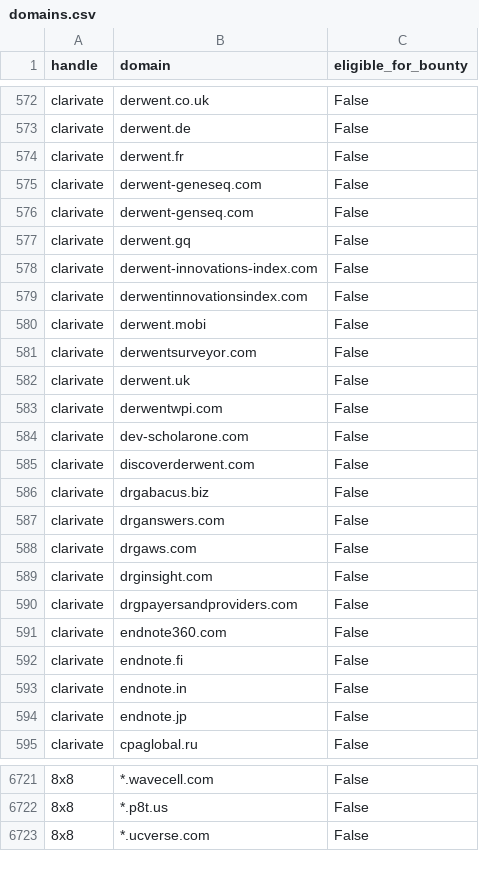
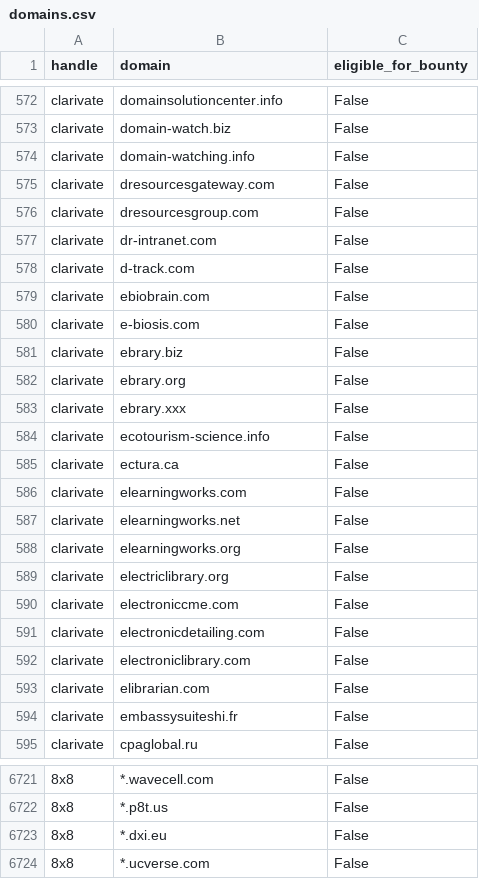
Before and after one commit to zricethezav/h1domains, a CSV file: domains.csv, drawn as a sheet; only a part is shown, gaps mark what is left out; the diff covers the shown part only; the diff names each change by its address in the sheet, - before the commit and + after, or states it on an @@ line.

```diff
--- a/domains.csv
+++ b/domains.csv
-B572 (domain): derwent.co.uk
+B572 (domain): domainsolutioncenter.info
-B573 (domain): derwent.de
+B573 (domain): domain-watch.biz
-B574 (domain): derwent.fr
+B574 (domain): domain-watching.info
-B575 (domain): derwent-geneseq.com
+B575 (domain): dresourcesgateway.com
-B576 (domain): derwent-genseq.com
+B576 (domain): dresourcesgroup.com
-B577 (domain): derwent.gq
+B577 (domain): dr-intranet.com
-B578 (domain): derwent-innovations-index.com
+B578 (domain): d-track.com
-B579 (domain): derwentinnovationsindex.com
+B579 (domain): ebiobrain.com
-B580 (domain): derwent.mobi
+B580 (domain): e-biosis.com
-B581 (domain): derwentsurveyor.com
+B581 (domain): ebrary.biz
-B582 (domain): derwent.uk
+B582 (domain): ebrary.org
-B583 (domain): derwentwpi.com
+B583 (domain): ebrary.xxx
-B584 (domain): dev-scholarone.com
+B584 (domain): ecotourism-science.info
-B585 (domain): discoverderwent.com
+B585 (domain): ectura.ca
-B586 (domain): drgabacus.biz
+B586 (domain): elearningworks.com
-B587 (domain): drganswers.com
+B587 (domain): elearningworks.net
-B588 (domain): drgaws.com
+B588 (domain): elearningworks.org
-B589 (domain): drginsight.com
+B589 (domain): electriclibrary.org
-B590 (domain): drgpayersandproviders.com
+B590 (domain): electroniccme.com
-B591 (domain): endnote360.com
+B591 (domain): electronicdetailing.com
-B592 (domain): endnote.fi
+B592 (domain): electroniclibrary.com
-B593 (domain): endnote.in
+B593 (domain): elibrarian.com
-B594 (domain): endnote.jp
+B594 (domain): embassysuiteshi.fr
+row 6723: 8x8 | *.dxi.eu | False
```
Also changed, not shown: 24 moved rows and 27 edited cells elsewhere in this file, 3 other files.
